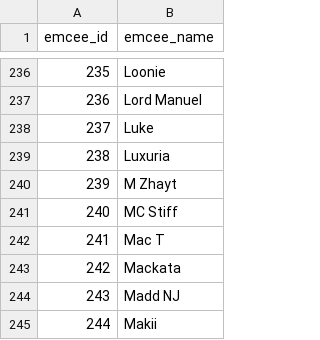
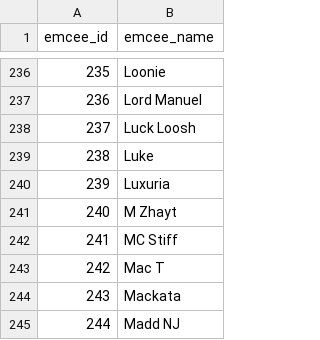
Before and after one commit to russluber/project-rap-sheet, a CSV file: data/processed/emcees.csv, drawn as a sheet; only a part is shown, gaps mark what is left out; the shorter side is filled out with more unchanged rows; addresses are those after the commit; the diff names each change by its address in the sheet, - before the commit and + after, or states it on an @@ line.

```diff
--- a/data/processed/emcees.csv
+++ b/data/processed/emcees.csv
+row 238: 237 | Luck Loosh
@@ column A (emcee_id) renumbered from row 239 down @@
```
Also changed, not shown: data/annotations/battle_results.csv, data/emcee_aliases.csv, 5 other files.
